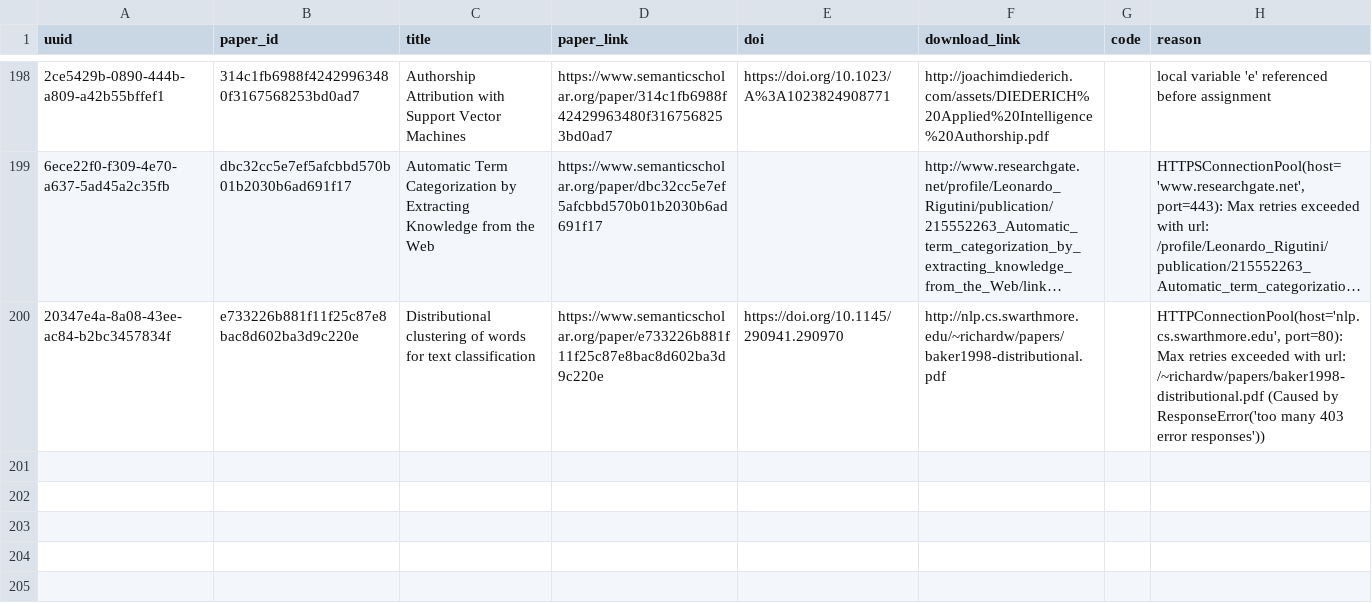
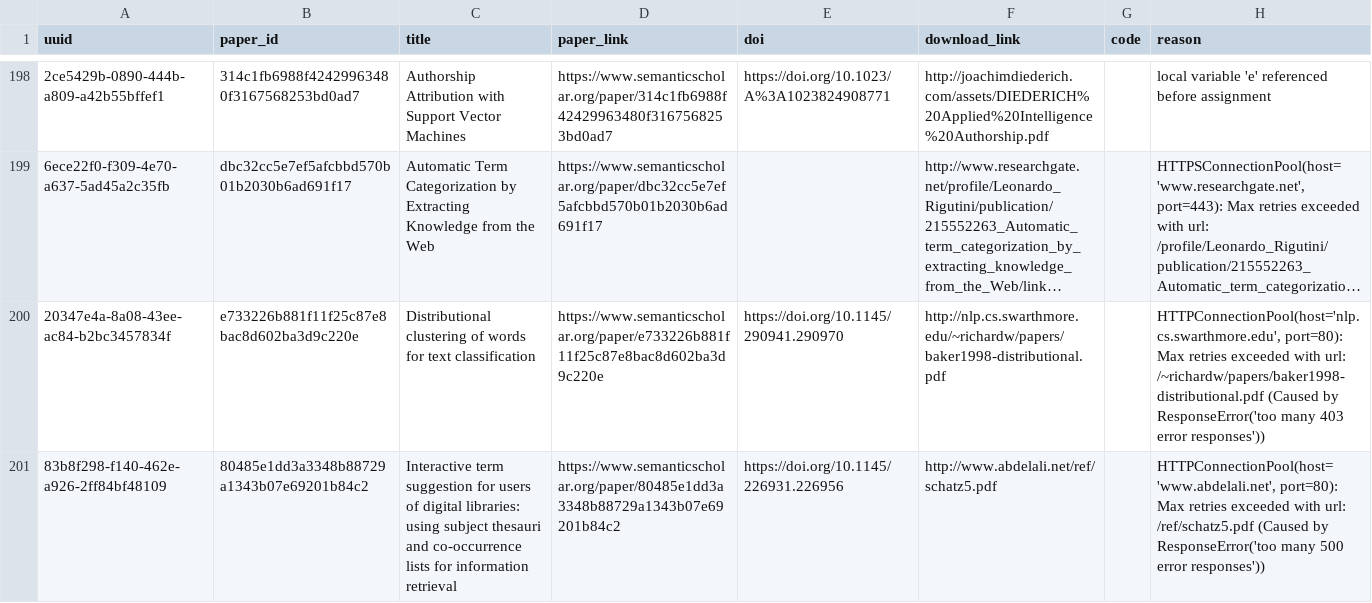
Before and after one commit to dev-SR/research-paper-downloader-pdf, a CSV file: data/info/errors.csv, drawn as a sheet; only a part is shown, gaps mark what is left out; long unchanged cells end in …; the diff names each change by its address in the sheet, - before the commit and + after, or states it on an @@ line.

```diff
--- a/data/info/errors.csv
+++ b/data/info/errors.csv
+row 201: 83b8f298-f140-462e-a926-2ff84bf48109 | 80485e1dd3a3348b88729a1343b07e69201b84c2 | Interactive term suggestion for users of digital libraries: using subject thesauri and co-occurrence lists for information retrieval | https://www.semanticscholar.org/paper/80485e1dd3a3348b88729a1343b07e69201b84c2 | https://doi.org/10.1145/226931.226956 | http://www.abdelali.net/ref/schatz5.pdf |  | HTTPConnectionPool(host='www.abdelali.net', port=80): Max retries exceeded with url: /ref/schatz5.pdf (Caused by ResponseError('too many 500 error responses'))
```
Also changed, not shown: data/info/done.csv, data/info/not_found.csv, 1 other file.
